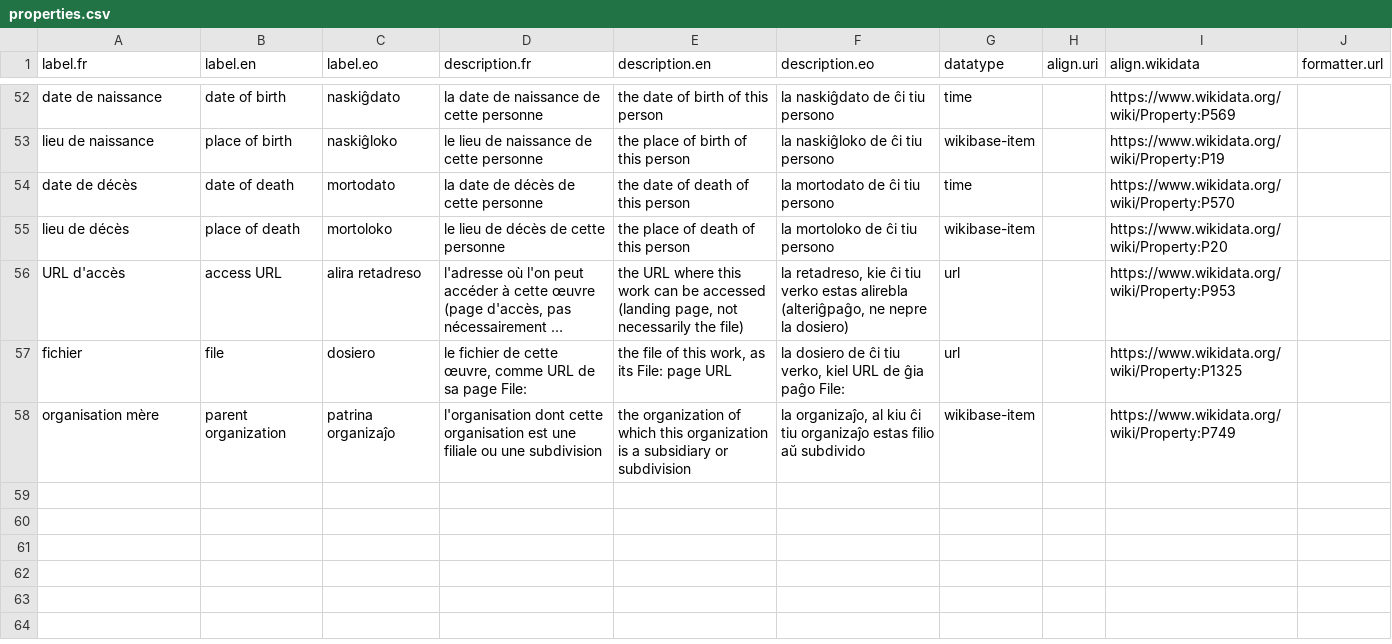
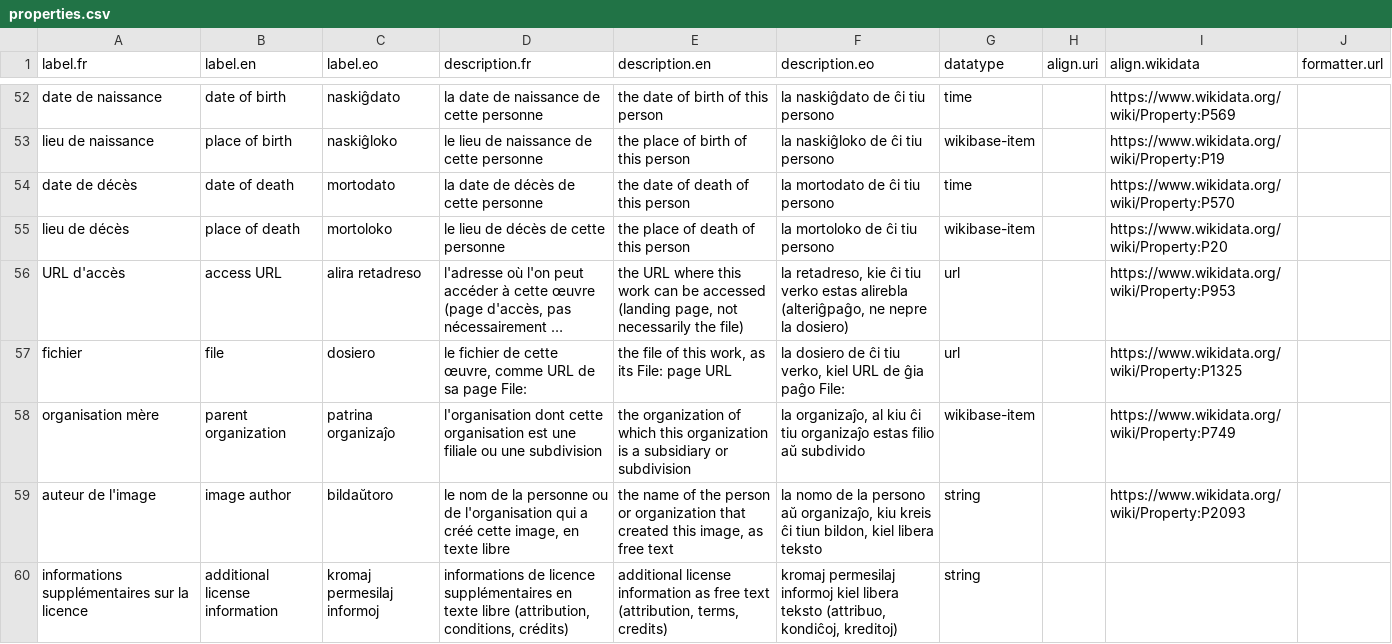
Before and after one commit to Ron-RONZZ-org/ronzz-wikibase, a CSV file: extensions/EmbeddableContent/manifests/properties.csv, drawn as a sheet; only a part is shown, gaps mark what is left out; long unchanged cells end in …; the diff names each change by its address in the sheet, - before the commit and + after, or states it on an @@ line.

Commit message:
feat: shared portrait/logo upload helper + Add* image fields (toggle, author, license info) + image vocabulary
Deduplicates the portrait (AddPerson) and logo (AddSoftware) upload code
into ImageUploadHelper (field specs, file/URL upload with the fetchFile()
fix, dest naming, verify+performUpload, page text) — ~560 lines of private
duplicated methods deleted. New per-section behavior:

- "I will upload a {portrait/logo image} for this {entity}" toggle
  collapsing the whole section (decluttering the review/manual forms);
- free-text image author + additional license information fields;
- the logo section gains the license field (mandatory when a logo is
  provided — was missing entirely);
- the validate-button wiring span on the URL field (uploadmeta.js).
- the Add* pages load the uploadmeta module (no-op without the span).

Vocabulary (data, not code): +2 properties — image author (string,
P2093-aligned), additional license information (string, unaligned); +1
class — image. Config map: personProperties/fossProperties gain
imageAuthor/imageLicenseInfo; new imageClasses/imageProperties sections.
AddPerson/AddSoftware write the image author + license-info statements.

Unit tests: ImageUploadHelper pure parts (dest naming, page text, wiring
config). Seed test for the new config sections. The Add* pages' Wikipedia
content fetch now uses the rate-limited shared service (C1).

```diff
--- a/extensions/EmbeddableContent/manifests/properties.csv
+++ b/extensions/EmbeddableContent/manifests/properties.csv
+row 59: auteur de l'image | image author | bildaŭtoro | le nom de la personne ou de l'organisation qui a créé cette image, en texte libre | the name of the person or organization that created this image, as free text | la nomo de la persono aŭ organizaĵo, kiu kreis ĉi tiun bildon, kiel libera teksto | string |  | https://www.wikidata.org/wiki/Property:P2093
+row 60: informations supplémentaires sur la licence | additional license information | kromaj permesilaj informoj | informations de licence supplémentaires en texte libre (attribution, conditions, crédits) | additional license information as free text (attribution, terms, credits) | kromaj permesilaj informoj kiel libera teksto (attribuo, kondiĉoj, kreditoj) | string
```
Also changed, not shown: extensions/EmbeddableContent/manifests/classes.csv, 12 other files.
